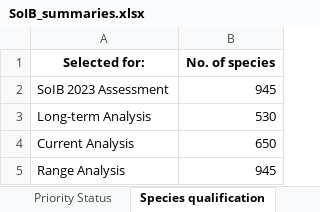
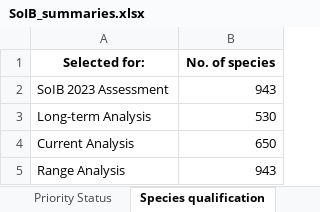
Before and after one commit to stateofindiasbirds/soib_2023, an Excel workbook: 01_analyses_full/results/SoIB_summaries.xlsx, sheet Species qualification, drawn as a sheet; values as stored, in another font and other column widths than the file's, no borders; the diff names each change by its address in the sheet, - before the commit and + after, or states it on an @@ line.

```diff
--- a/01_analyses_full/results/SoIB_summaries.xlsx (sheet Species qualification)
+++ b/01_analyses_full/results/SoIB_summaries.xlsx (sheet Species qualification)
-B2 (No. of species): 945
+B2 (No. of species): 943
-B5 (No. of species): 945
+B5 (No. of species): 943
```
Also changed, not shown: sheet SoIB-IUCN cross-tab, sheet Trends Status, sheet Range Status, sheet Priority Status, 3 other files.
